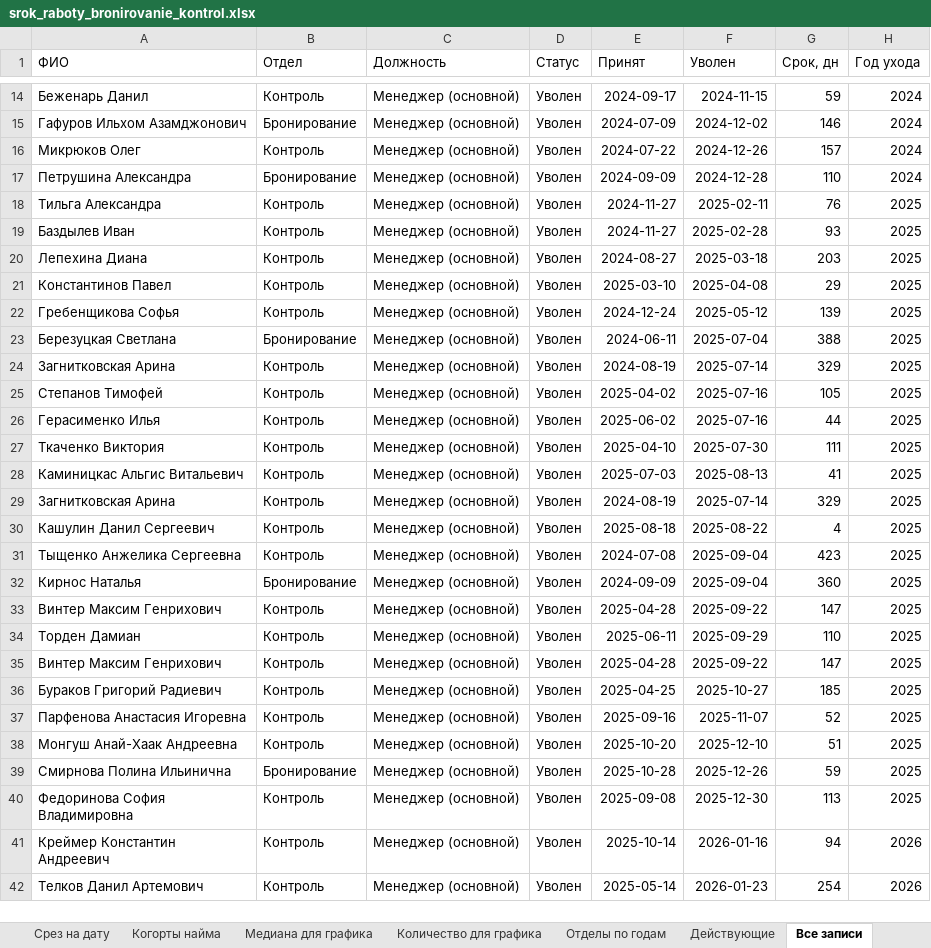
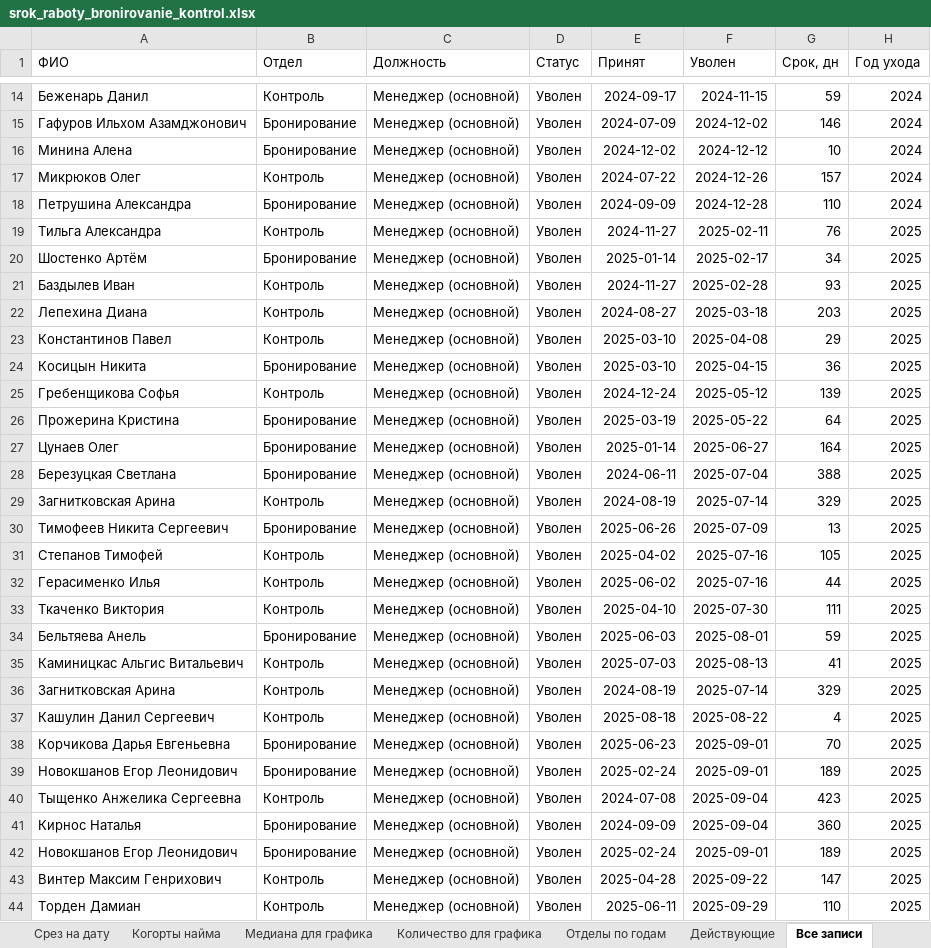
Before and after one commit to hriwayhr/HR-projects, an Excel workbook: srok_raboty_bronirovanie_kontrol.xlsx, sheet Все записи, drawn as a sheet; only a part is shown, gaps mark what is left out; the shorter side is filled out with more unchanged rows; values as stored, in another font and other column widths than the file's, no borders; the diff covers the shown part only; the diff names each change by its address in the sheet, - before the commit and + after, or states it on an @@ line.

```diff
--- a/srok_raboty_bronirovanie_kontrol.xlsx (sheet Все записи)
+++ b/srok_raboty_bronirovanie_kontrol.xlsx (sheet Все записи)
+row 16: Минина Алена | Бронирование | Менеджер (основной) | Уволен | 2024-12-02 | 2024-12-12 | 10 | 2024
+row 20: Шостенко Артём | Бронирование | Менеджер (основной) | Уволен | 2025-01-14 | 2025-02-17 | 34 | 2025
+row 24: Косицын Никита | Бронирование | Менеджер (основной) | Уволен | 2025-03-10 | 2025-04-15 | 36 | 2025
+row 26: Прожерина Кристина | Бронирование | Менеджер (основной) | Уволен | 2025-03-19 | 2025-05-22 | 64 | 2025
+row 27: Цунаев Олег | Бронирование | Менеджер (основной) | Уволен | 2025-01-14 | 2025-06-27 | 164 | 2025
+row 30: Тимофеев Никита Сергеевич | Бронирование | Менеджер (основной) | Уволен | 2025-06-26 | 2025-07-09 | 13 | 2025
+row 34: Бельтяева Анель | Бронирование | Менеджер (основной) | Уволен | 2025-06-03 | 2025-08-01 | 59 | 2025
+row 38: Корчикова Дарья Евгеньевна | Бронирование | Менеджер (основной) | Уволен | 2025-06-23 | 2025-09-01 | 70 | 2025
+row 39: Новокшанов Егор Леонидович | Бронирование | Менеджер (основной) | Уволен | 2025-02-24 | 2025-09-01 | 189 | 2025
+row 42: Новокшанов Егор Леонидович | Бронирование | Менеджер (основной) | Уволен | 2025-02-24 | 2025-09-01 | 189 | 2025
```
Also changed, not shown: 8 added rows elsewhere in this sheet, sheet Срез на дату, sheet Когорты найма, sheet По должностям (ушли), sheet Отделы по годам, sheet Медиана для графика, sheet Количество для графика, 1 more sheet, other sheet tabs.
